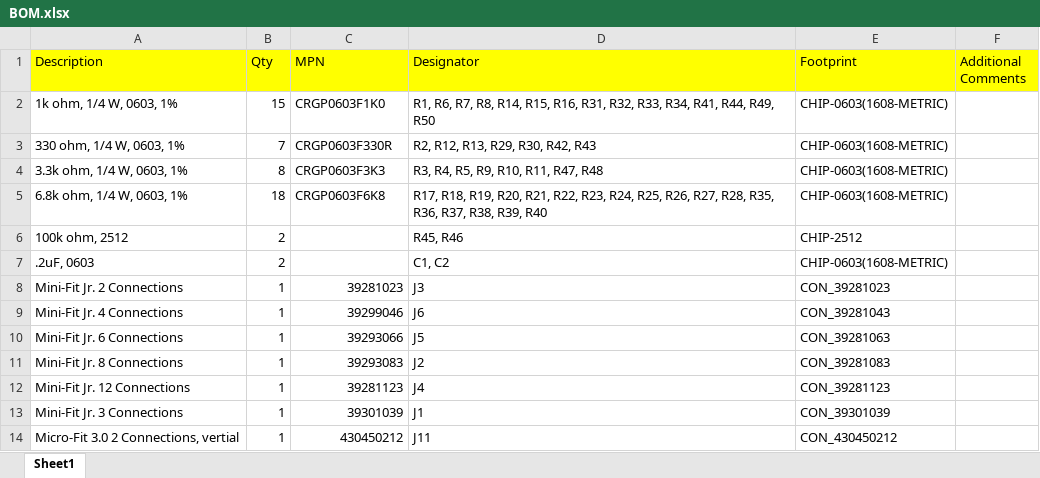
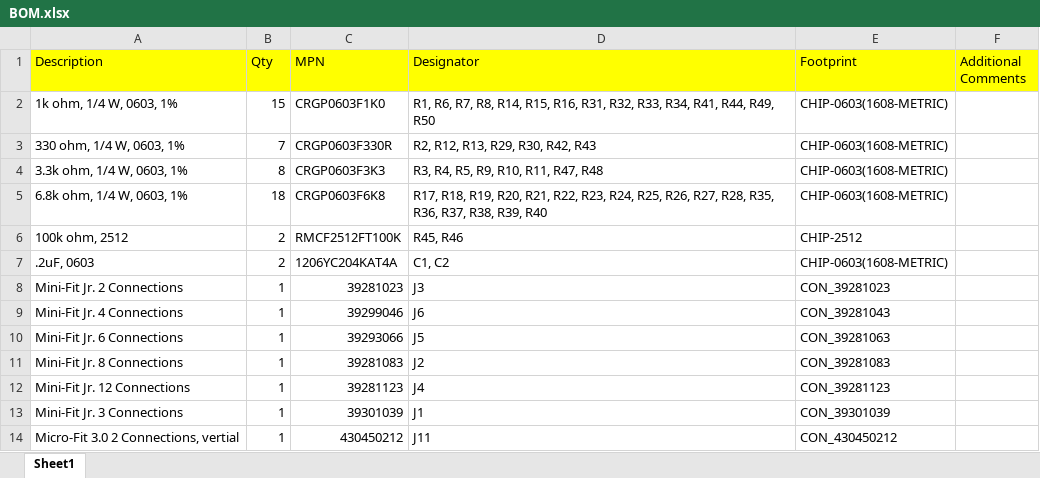
Before and after one commit to bperez40/Automatic-Power-Box-Tester, an Excel workbook: Util/Ordering Info/AutoPowerBoxTesterv1.1/AssemblyFiles/BOM.xlsx, sheet Sheet1, drawn as a sheet; only a part is shown; values as stored, in another font and other column widths than the file's, no borders; the diff names each change by its address in the sheet, - before the commit and + after, or states it on an @@ line.

```diff
--- a/Util/Ordering Info/AutoPowerBoxTesterv1.1/AssemblyFiles/BOM.xlsx (sheet Sheet1)
+++ b/Util/Ordering Info/AutoPowerBoxTesterv1.1/AssemblyFiles/BOM.xlsx (sheet Sheet1)
-C6 (MPN): (empty)
+C6 (MPN): RMCF2512FT100K
-C7 (MPN): (empty)
+C7 (MPN): 1206YC204KAT4A
-C11 (MPN): 39293083
+C11 (MPN): 39281083
```
Also changed, not shown: Util/Ordering Info/SparkWireInterfacev1.0/AssemblyFiles/BOM.xlsx, 16 other files.
